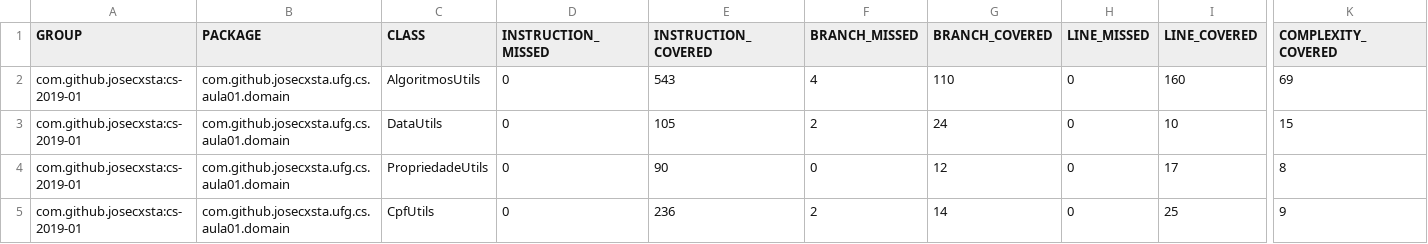
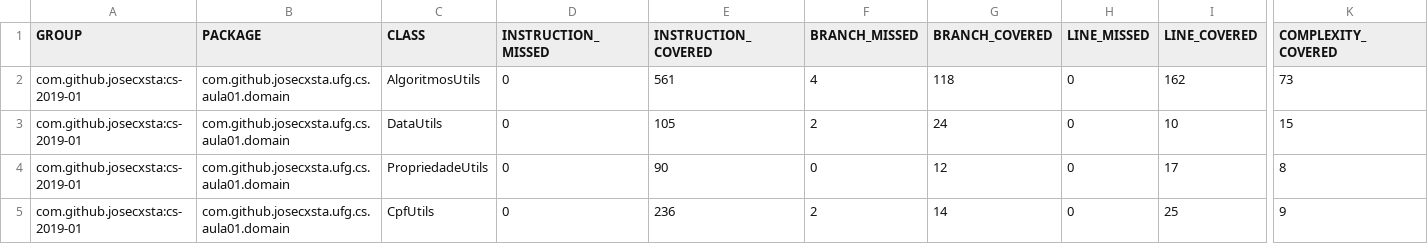
Before and after one commit to josecxsta/cs-2019-01, a CSV file: aula-01/java/target/site/jacoco/jacoco.csv, drawn as a sheet; only a part is shown, gaps mark what is left out; the diff names each change by its address in the sheet, - before the commit and + after, or states it on an @@ line.

```diff
--- a/aula-01/java/target/site/jacoco/jacoco.csv
+++ b/aula-01/java/target/site/jacoco/jacoco.csv
-E2 (INSTRUCTION_COVERED): 543
+E2 (INSTRUCTION_COVERED): 561
-G2 (BRANCH_COVERED): 110
+G2 (BRANCH_COVERED): 118
-I2 (LINE_COVERED): 160
+I2 (LINE_COVERED): 162
-K2 (COMPLEXITY_COVERED): 69
+K2 (COMPLEXITY_COVERED): 73
```
Also changed, not shown: 18 other files.
